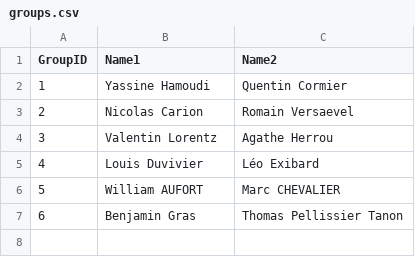
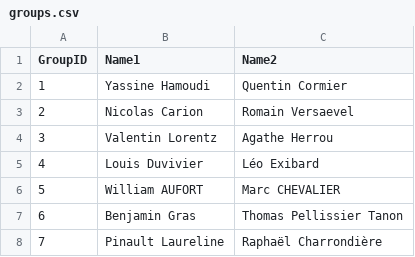
Before and after one commit to dcoeurjo/lectureDG, a CSV file: assignments/ShapeIndexing/ens2015/groups.csv, drawn as a sheet; the diff names each change by its address in the sheet, - before the commit and + after, or states it on an @@ line.

Commit message:
group added

```diff
--- a/assignments/ShapeIndexing/ens2015/groups.csv
+++ b/assignments/ShapeIndexing/ens2015/groups.csv
+row 8: 7 | Pinault Laureline | Raphaël Charrondière
```
